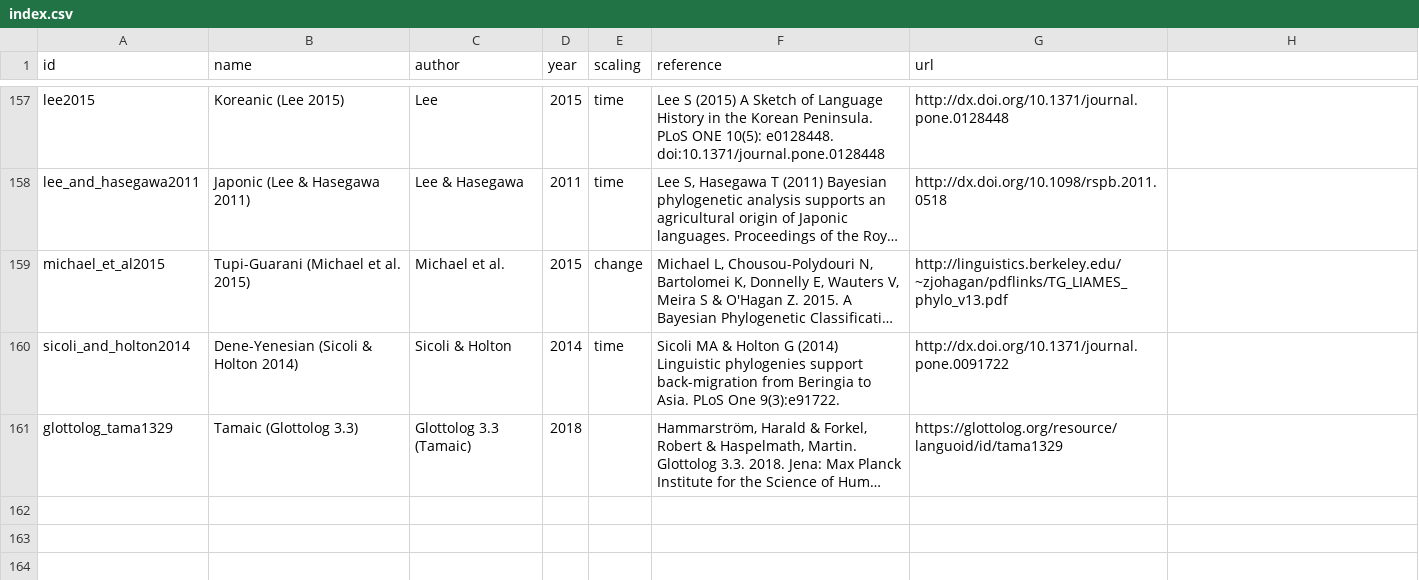
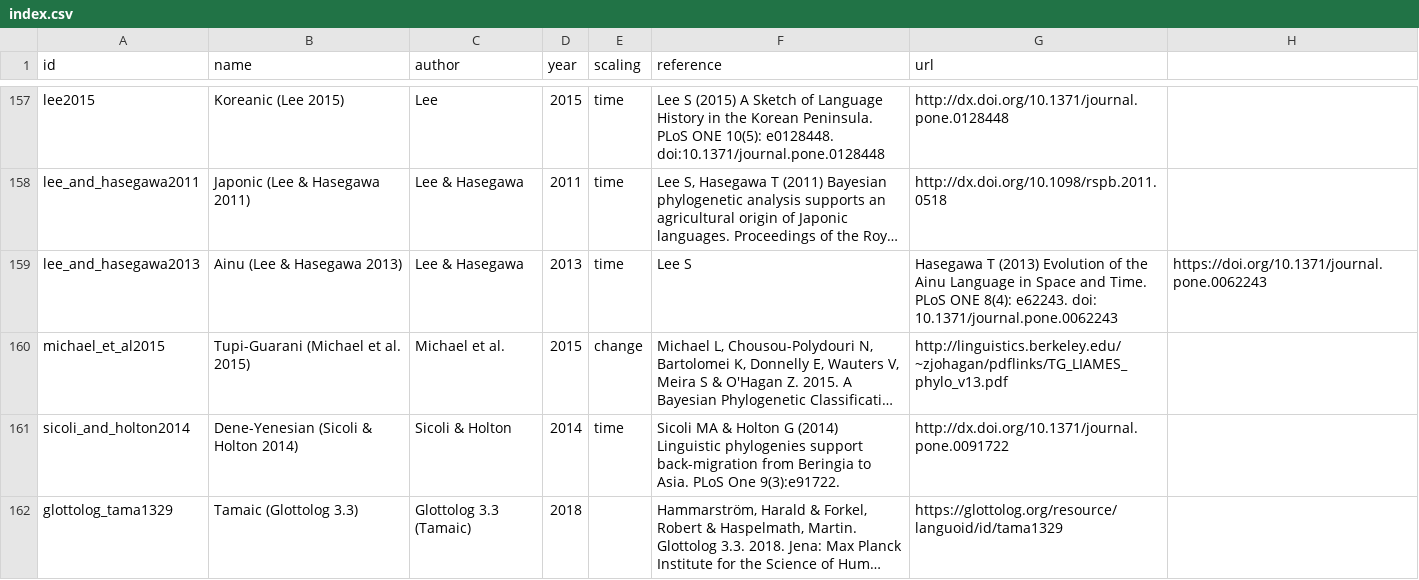
Before and after one commit to D-PLACE/dplace-data, a CSV file: phylogenies/index.csv, drawn as a sheet; only a part is shown, gaps mark what is left out; long unchanged cells end in …; the diff names each change by its address in the sheet, - before the commit and + after, or states it on an @@ line.

Commit message:
adding Ainu

```diff
--- a/phylogenies/index.csv
+++ b/phylogenies/index.csv
+row 159: lee_and_hasegawa2013 | Ainu (Lee & Hasegawa 2013) | Lee & Hasegawa | 2013 | time | Lee S | Hasegawa T (2013) Evolution of the Ainu Language in Space and Time. PLoS ONE 8(4): e62243. doi: 10.1371/journal.pone.0062243 | https://doi.org/10.1371/journal.pone.0062243
```
Also changed, not shown: 8 other files.
